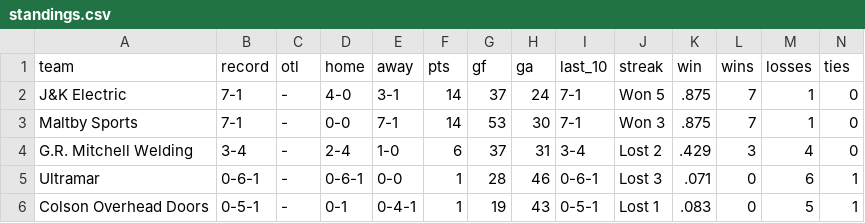
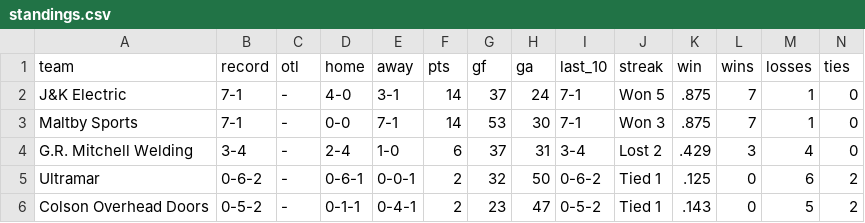
Before and after one commit to ThomasMcCrossin/aahlscraper, a CSV file: data/standings.csv, drawn as a sheet.

```diff
--- a/data/standings.csv
+++ b/data/standings.csv
@@ -4,3 +4,3 @@ Maltby Sports,7-1,-,0-0,7-1,14,53,30,7-1,Won 3,.875,7,1,0
 G.R. Mitchell Welding,3-4,-,2-4,1-0,6,37,31,3-4,Lost 2,.429,3,4,0
-Ultramar,0-6-1,-,0-6-1,0-0,1,28,46,0-6-1,Lost 3,.071,0,6,1
-Colson Overhead Doors,0-5-1,-,0-1,0-4-1,1,19,43,0-5-1,Lost 1,.083,0,5,1
+Ultramar,0-6-2,-,0-6-1,0-0-1,2,32,50,0-6-2,Tied 1,.125,0,6,2
+Colson Overhead Doors,0-5-2,-,0-1-1,0-4-1,2,23,47,0-5-2,Tied 1,.143,0,5,2
```
Also changed, not shown: data/player_stats.csv, data/schedule.csv, 8 other files.
